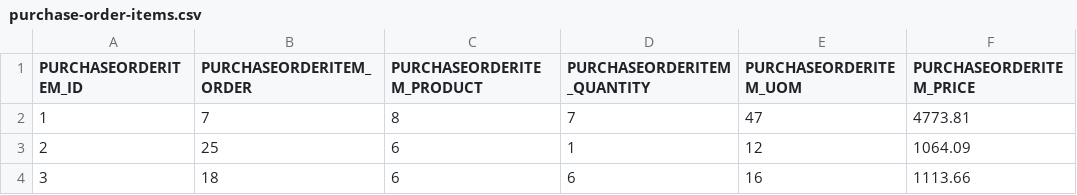
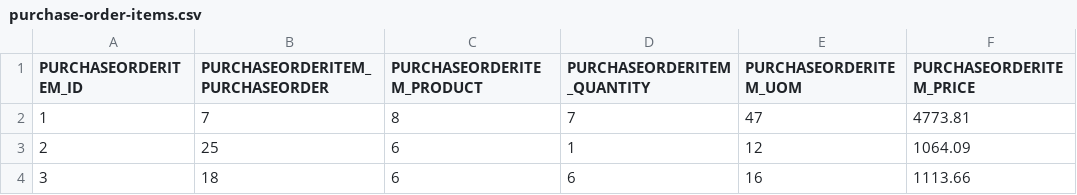
Before and after one commit to codbex/codbex-hestia-data-sample, a CSV file: codbex-hestia-data-sample/purchase-order-items.csv, drawn as a sheet; only a part is shown.

```diff
--- a/codbex-hestia-data-sample/purchase-order-items.csv
+++ b/codbex-hestia-data-sample/purchase-order-items.csv
@@ -1,2 +1,2 @@
-PURCHASEORDERITEM_ID,PURCHASEORDERITEM_ORDER,PURCHASEORDERITEM_PRODUCT,PURCHASEORDERITEM_QUANTITY,PURCHASEORDERITEM_UOM,PURCHASEORDERITEM_PRICE
+PURCHASEORDERITEM_ID,PURCHASEORDERITEM_PURCHASEORDER,PURCHASEORDERITEM_PRODUCT,PURCHASEORDERITEM_QUANTITY,PURCHASEORDERITEM_UOM,PURCHASEORDERITEM_PRICE
 1,7,8,7,47,4773.81
```
Also changed, not shown: codbex-hestia-data-sample/products.csv, codbex-hestia-data-sample/purchase-invoice-items.csv, 6 other files.
